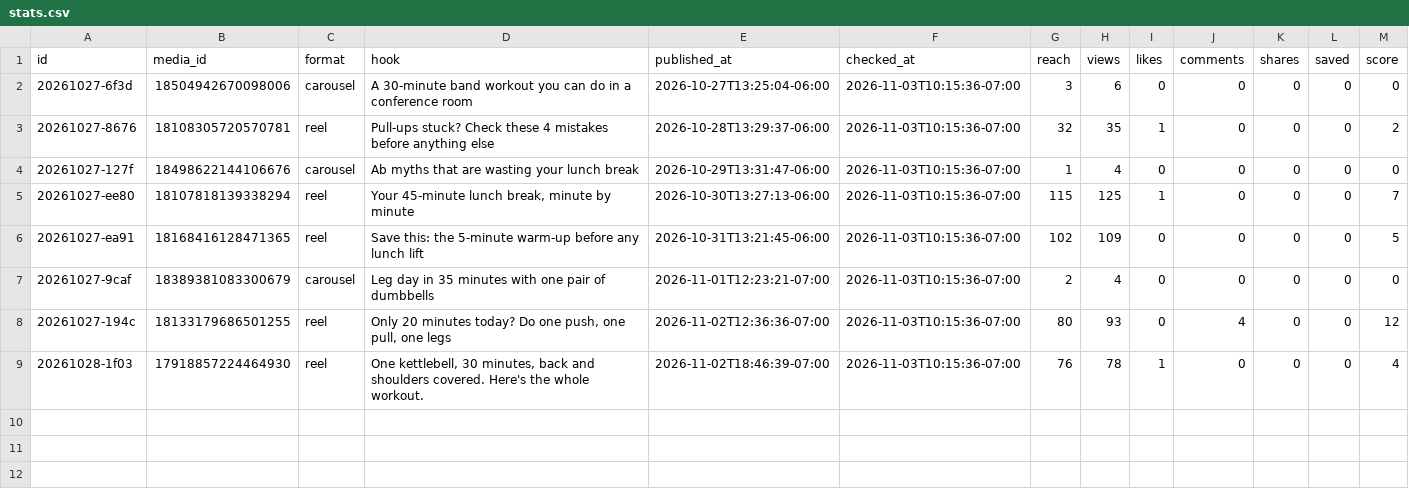
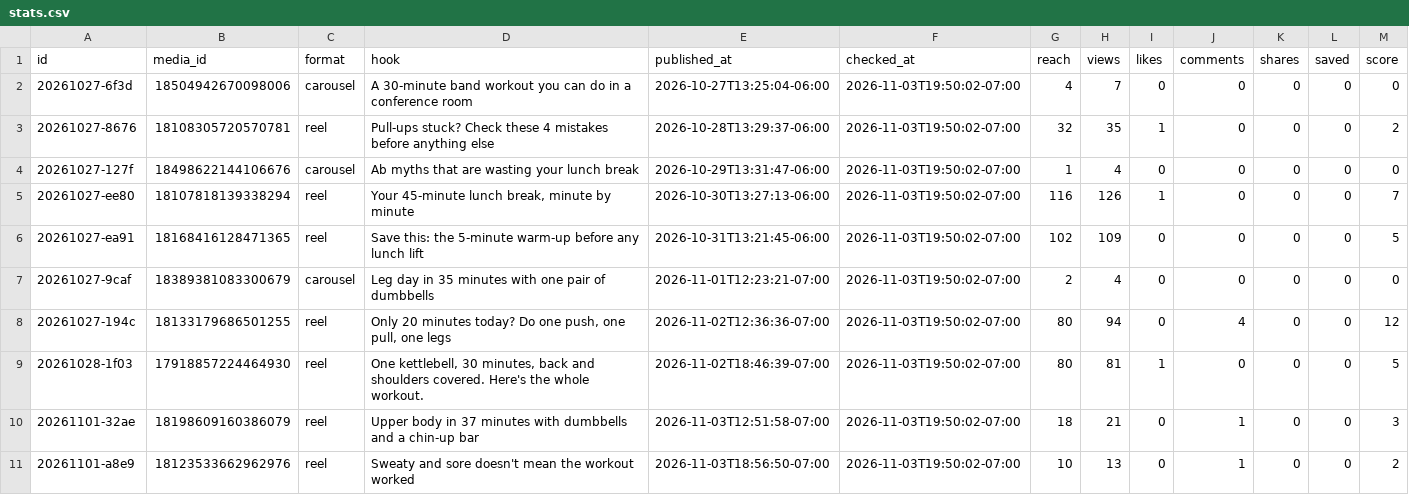
Before and after one commit to lunchbreaklifts/lunch-break-lifts, a CSV file: stats.csv, drawn as a sheet.

Commit message:
Comment replies

```diff
--- a/stats.csv
+++ b/stats.csv
@@ -1,9 +1,11 @@
 id,media_id,format,hook,published_at,checked_at,reach,views,likes,comments,shares,saved,score
-20261027-6f3d,18504942670098006,carousel,A 30-minute band workout you can do in a conference room,2026-10-27T13:25:04-06:00,2026-11-03T10:15:36-07:00,3,6,0,0,0,0,0
-20261027-8676,18108305720570781,reel,Pull-ups stuck? Check these 4 mistakes before anything else,2026-10-28T13:29:37-06:00,2026-11-03T10:15:36-07:00,32,35,1,0,0,0,2
-20261027-127f,18498622144106676,carousel,Ab myths that are wasting your lunch break,2026-10-29T13:31:47-06:00,2026-11-03T10:15:36-07:00,1,4,0,0,0,0,0
-20261027-ee80,18107818139338294,reel,"Your 45-minute lunch break, minute by minute",2026-10-30T13:27:13-06:00,2026-11-03T10:15:36-07:00,115,125,1,0,0,0,7
-20261027-ea91,18168416128471365,reel,Save this: the 5-minute warm-up before any lunch lift,2026-10-31T13:21:45-06:00,2026-11-03T10:15:36-07:00,102,109,0,0,0,0,5
-20261027-9caf,18389381083300679,carousel,Leg day in 35 minutes with one pair of dumbbells,2026-11-01T12:23:21-07:00,2026-11-03T10:15:36-07:00,2,4,0,0,0,0,0
-20261027-194c,18133179686501255,reel,"Only 20 minutes today? Do one push, one pull, one legs",2026-11-02T12:36:36-07:00,2026-11-03T10:15:36-07:00,80,93,0,4,0,0,12
-20261028-1f03,17918857224464930,reel,"One kettlebell, 30 minutes, back and shoulders covered. Here's the whole workout.",2026-11-02T18:46:39-07:00,2026-11-03T10:15:36-07:00,76,78,1,0,0,0,4
+20261027-6f3d,18504942670098006,carousel,A 30-minute band workout you can do in a conference room,2026-10-27T13:25:04-06:00,2026-11-03T19:50:02-07:00,4,7,0,0,0,0,0
+20261027-8676,18108305720570781,reel,Pull-ups stuck? Check these 4 mistakes before anything else,2026-10-28T13:29:37-06:00,2026-11-03T19:50:02-07:00,32,35,1,0,0,0,2
+20261027-127f,18498622144106676,carousel,Ab myths that are wasting your lunch break,2026-10-29T13:31:47-06:00,2026-11-03T19:50:02-07:00,1,4,0,0,0,0,0
+20261027-ee80,18107818139338294,reel,"Your 45-minute lunch break, minute by minute",2026-10-30T13:27:13-06:00,2026-11-03T19:50:02-07:00,116,126,1,0,0,0,7
+20261027-ea91,18168416128471365,reel,Save this: the 5-minute warm-up before any lunch lift,2026-10-31T13:21:45-06:00,2026-11-03T19:50:02-07:00,102,109,0,0,0,0,5
+20261027-9caf,18389381083300679,carousel,Leg day in 35 minutes with one pair of dumbbells,2026-11-01T12:23:21-07:00,2026-11-03T19:50:02-07:00,2,4,0,0,0,0,0
+20261027-194c,18133179686501255,reel,"Only 20 minutes today? Do one push, one pull, one legs",2026-11-02T12:36:36-07:00,2026-11-03T19:50:02-07:00,80,94,0,4,0,0,12
+20261028-1f03,17918857224464930,reel,"One kettlebell, 30 minutes, back and shoulders covered. Here's the whole workout.",2026-11-02T18:46:39-07:00,2026-11-03T19:50:02-07:00,80,81,1,0,0,0,5
+20261101-32ae,18198609160386079,reel,Upper body in 37 minutes with dumbbells and a chin-up bar,2026-11-03T12:51:58-07:00,2026-11-03T19:50:02-07:00,18,21,0,1,0,0,3
+20261101-a8e9,18123533662962976,reel,Sweaty and sore doesn't mean the workout worked,2026-11-03T18:56:50-07:00,2026-11-03T19:50:02-07:00,10,13,0,1,0,0,2
```
Also changed, not shown: 2 other files.
